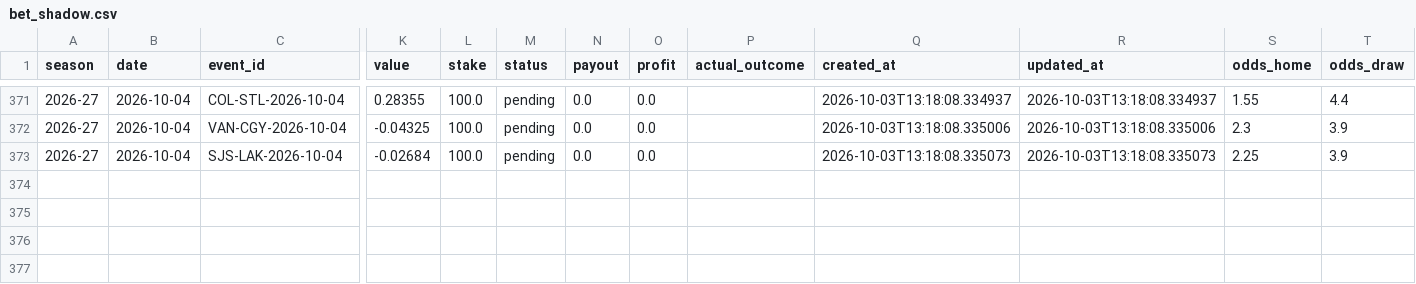
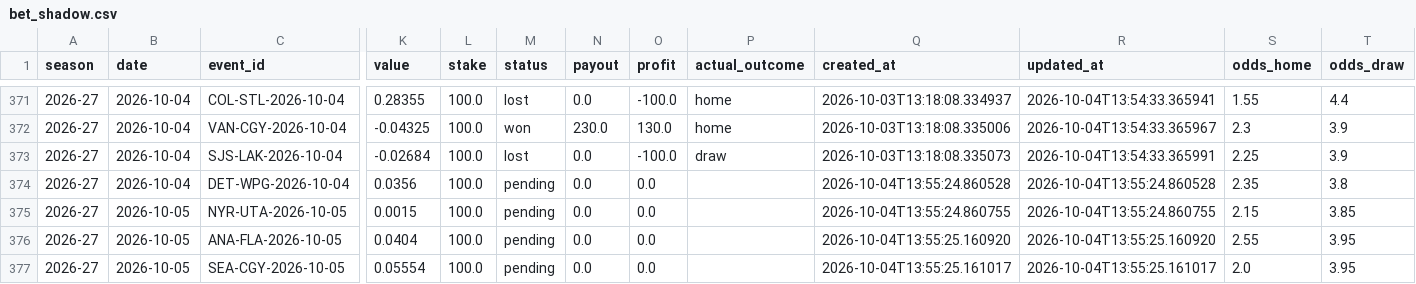
Before and after one commit to egeiran/NHL-ML-Prediction-Model, a CSV file: NHL/data/bet_shadow.csv, drawn as a sheet; only a part is shown, gaps mark what is left out; rows hold the shown columns only; the diff covers the shown part only; the diff names each change by its address in the sheet, - before the commit and + after, or states it on an @@ line.

```diff
--- a/NHL/data/bet_shadow.csv
+++ b/NHL/data/bet_shadow.csv
-M371 (status): pending
+M371 (status): lost
-O371 (profit): 0.0
+O371 (profit): -100.0
-P371:P372 (actual_outcome): (empty)
+P371:P372 (actual_outcome): home
-R371 (updated_at): 2026-10-03T13:18:08.334937
+R371 (updated_at): 2026-10-04T13:54:33.365941
-M372 (status): pending
+M372 (status): won
-N372 (payout): 0.0
+N372 (payout): 230.0
-O372 (profit): 0.0
+O372 (profit): 130.0
-R372 (updated_at): 2026-10-03T13:18:08.335006
+R372 (updated_at): 2026-10-04T13:54:33.365967
-M373 (status): pending
+M373 (status): lost
-O373 (profit): 0.0
+O373 (profit): -100.0
-P373 (actual_outcome): (empty)
+P373 (actual_outcome): draw
-R373 (updated_at): 2026-10-03T13:18:08.335073
+R373 (updated_at): 2026-10-04T13:54:33.365991
+row 374: 2026-27 | 2026-10-04 | DET-WPG-2026-10-04 | 0.0356 | 100.0 | pending | 0.0 | 0.0 |  | 2026-10-04T13:55:24.860528 | 2026-10-04T13:55:24.860528 | 2.35 | 3.8
+row 375: 2026-27 | 2026-10-05 | NYR-UTA-2026-10-05 | 0.0015 | 100.0 | pending | 0.0 | 0.0 |  | 2026-10-04T13:55:24.860755 | 2026-10-04T13:55:24.860755 | 2.15 | 3.85
+row 376: 2026-27 | 2026-10-05 | ANA-FLA-2026-10-05 | 0.0404 | 100.0 | pending | 0.0 | 0.0 |  | 2026-10-04T13:55:25.160920 | 2026-10-04T13:55:25.160920 | 2.55 | 3.95
+row 377: 2026-27 | 2026-10-05 | SEA-CGY-2026-10-05 | 0.05554 | 100.0 | pending | 0.0 | 0.0 |  | 2026-10-04T13:55:25.161017 | 2026-10-04T13:55:25.161017 | 2.0 | 3.95
```
Also changed, not shown: 37 edited cells elsewhere in this file, NHL/data/bet_history.csv, 14 other files.
